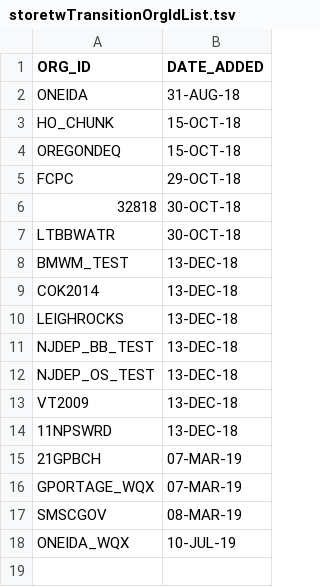
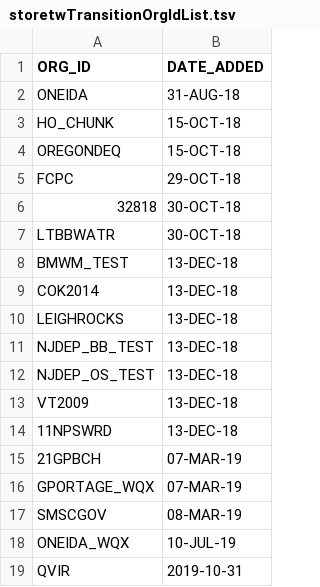
Before and after one commit to NWQMC/storetw-organization-transition, a TSV file: storetwTransitionOrgIdList.tsv, drawn as a sheet.

Commit message:
This org is causing issues in the PostgreSQL world & is in WQX

```diff
--- a/storetwTransitionOrgIdList.tsv
+++ b/storetwTransitionOrgIdList.tsv
@@ -18 +18,2 @@ SMSCGOV	08-MAR-19
 ONEIDA_WQX	10-JUL-19
+QVIR	2019-10-31
```
